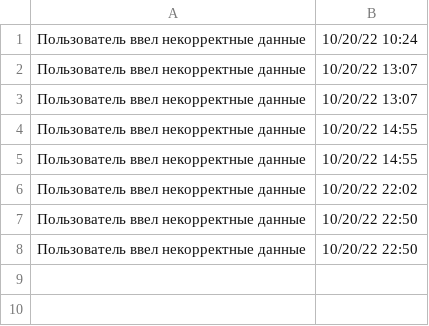
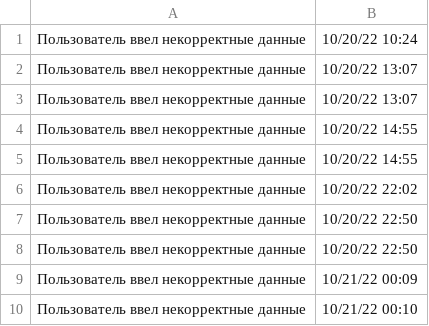
Before and after one commit to EkaterinaShirkevich/Students_data_base_py, a CSV file: log.csv, drawn as a sheet.

```diff
--- a/log.csv
+++ b/log.csv
@@ -8 +8,3 @@
 Пользователь ввел некорректные данные, 10/20/22  22:50
+Пользователь ввел некорректные данные, 10/21/22  00:09
+Пользователь ввел некорректные данные, 10/21/22  00:10
```
Also changed, not shown: 1 other file.
